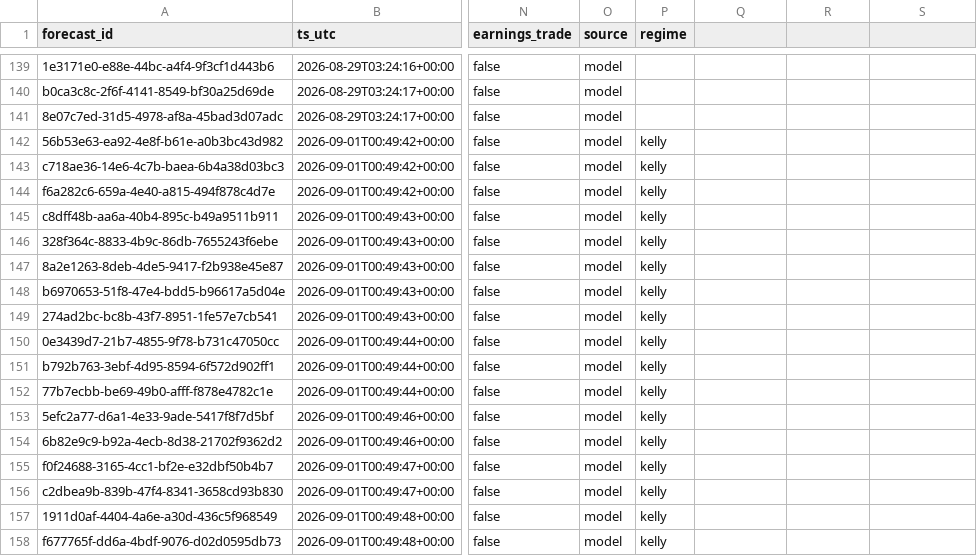
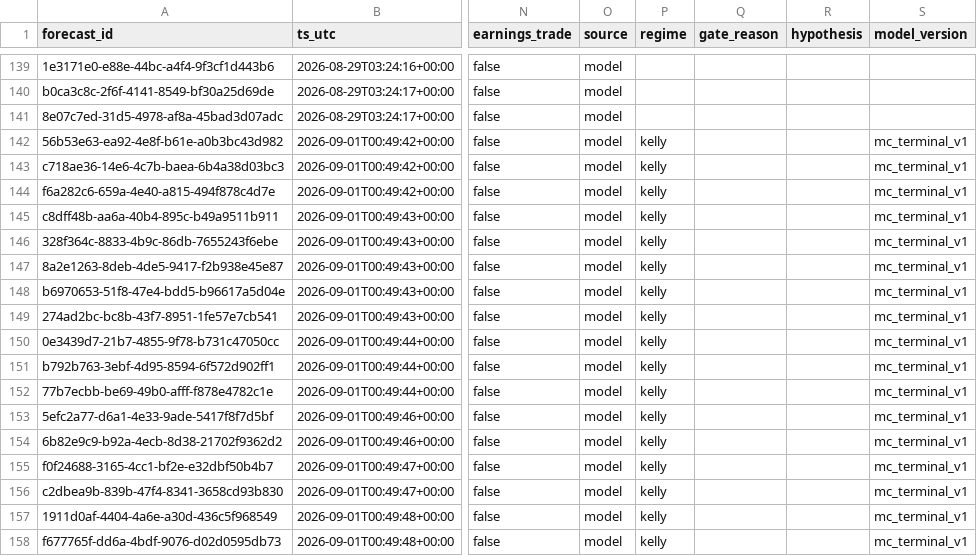
Before and after one commit to PandaGrdn/options_screener, a CSV file: data/forecasts.csv, drawn as a sheet; only a part is shown, gaps mark what is left out; the diff names each change by its address in the sheet, - before the commit and + after, or states it on an @@ line.

Commit message:
more stuff for a better model

```diff
--- a/data/forecasts.csv
+++ b/data/forecasts.csv
-Q1: (empty)
+Q1: gate_reason
-R1: (empty)
+R1: hypothesis
-S1: (empty)
+S1: model_version
-S142:S158 (model_version): (empty)
+S142:S158 (model_version): mc_terminal_v1
```
Also changed, not shown: data/trades.csv, 14 other files.
